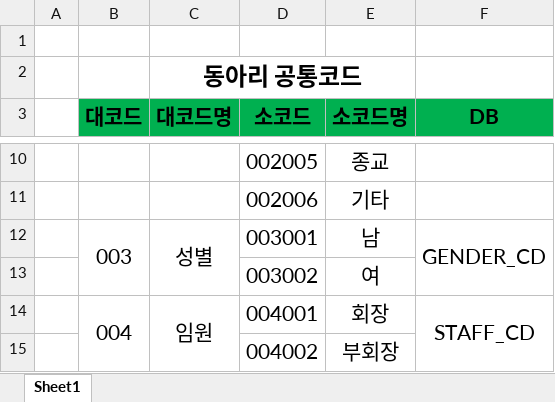
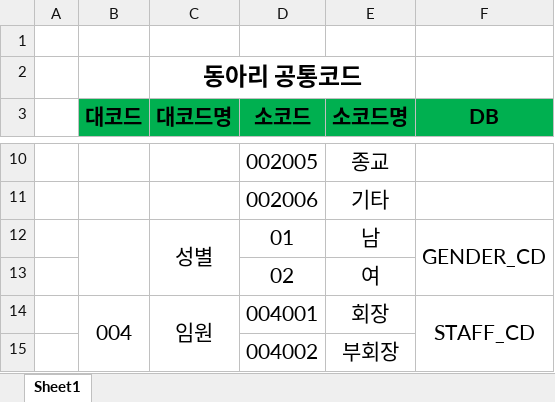
Before and after one commit to Jinseop95/Capstone_Design, an Excel workbook: database/3박자_공통코드.xlsx, sheet Sheet1, drawn as a sheet; only a part is shown, gaps mark what is left out; values as stored, in another font and other column widths than the file's, no borders; the diff names each change by its address in the sheet, - before the commit and + after, or states it on an @@ line.

Commit message:
성별코드 변경

```diff
--- a/database/3박자_공통코드.xlsx (sheet Sheet1)
+++ b/database/3박자_공통코드.xlsx (sheet Sheet1)
-B12 (대코드): 003
+B12 (대코드): (empty)
-D12 (소코드): 003001
+D12 (소코드): 01
-D13 (소코드): 003002
+D13 (소코드): 02
```
